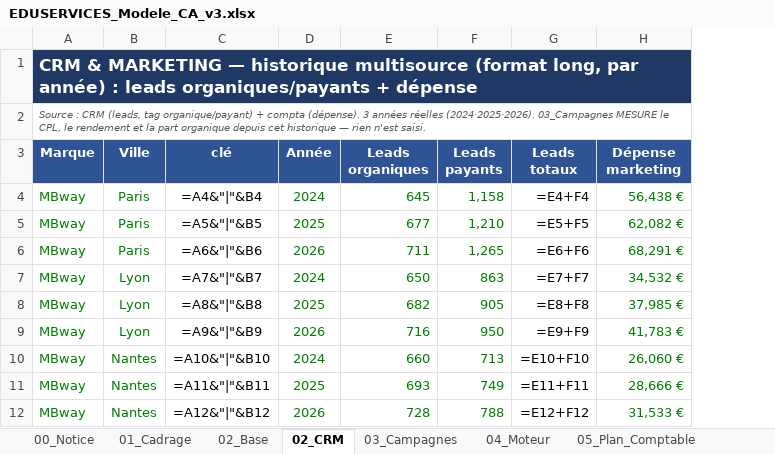
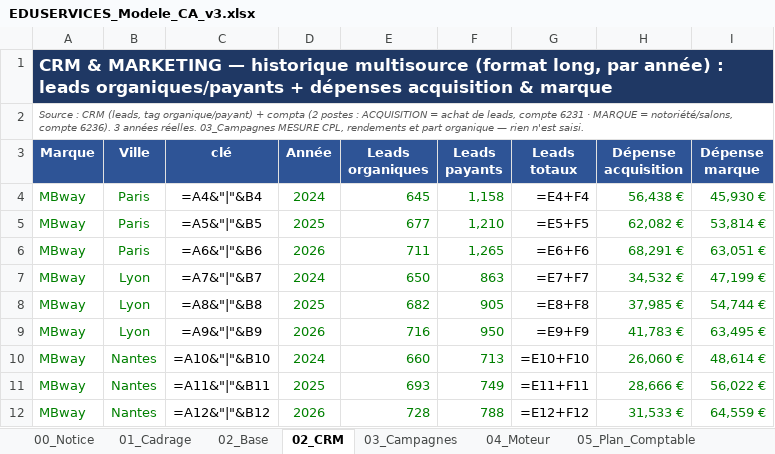
Before and after one commit to elmeziatims-art/demo5, an Excel workbook: eduservices/EDUSERVICES_Modele_CA_v3.xlsx, sheet 02_CRM, drawn as a sheet; only a part is shown; values as stored, in another font and other column widths than the file's, no borders; formulas without a stored value are shown as written; the diff names each change by its address in the sheet, - before the commit and + after, or states it on an @@ line.

```diff
--- a/eduservices/EDUSERVICES_Modele_CA_v3.xlsx (sheet 02_CRM)
+++ b/eduservices/EDUSERVICES_Modele_CA_v3.xlsx (sheet 02_CRM)
+column I (Dépense marque), rows 4-12: 45,930 € | 53,814 € | 63,051 € | 47,199 € | 54,744 € | 63,495 € | 48,614 € | 56,022 € | 64,559 €
-A1 (Marque): …organiques/payants + dépense
+A1 (Marque): …organiques/payants + dépenses acquisition & marque
-A2 (Marque): …+ compta (dépense). 3 années réelles (2024·2025·2026). 03_Campagnes MESURE le CPL, le rendement et la part organique depuis cet historique — rien…
+A2 (Marque): …+ compta (2 postes : ACQUISITION = achat de leads, compte 6231 · MARQUE = notoriété/salons, compte 6236). 3 années réelles. 03_Campagnes MESURE CPL, rendements et part organique — rien…
-H3: Dépense marketing
+H3: Dépense acquisition
```
Also changed, not shown: sheet 06_Compta, sheet 04_Moteur, sheet 10_Allocation, sheet 01_Cadrage, sheet 03_Campagnes, sheet 07_PnL, 1 more sheet, 1 other file.
